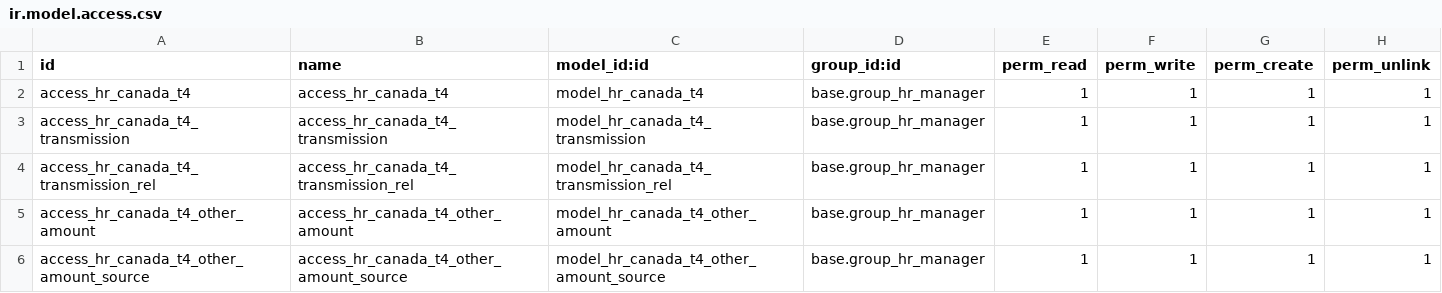
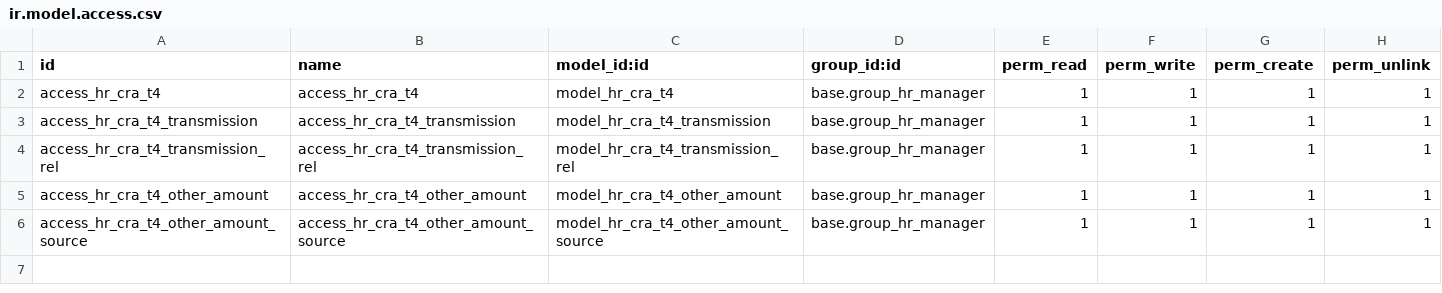
Before and after one commit to OCA/l10n-canada, a CSV file: l10n_ca_hr_t4/security/ir.model.access.csv, drawn as a sheet.

```diff
--- a/l10n_ca_hr_t4/security/ir.model.access.csv
+++ b/l10n_ca_hr_t4/security/ir.model.access.csv
@@ -1,6 +1,6 @@
 id,name,model_id:id,group_id:id,perm_read,perm_write,perm_create,perm_unlink
-access_hr_canada_t4,access_hr_canada_t4,model_hr_canada_t4,base.group_hr_manager,1,1,1,1
-access_hr_canada_t4_transmission,access_hr_canada_t4_transmission,model_hr_canada_t4_transmission,base.group_hr_manager,1,1,1,1
-access_hr_canada_t4_transmission_rel,access_hr_canada_t4_transmission_rel,model_hr_canada_t4_transmission_rel,base.group_hr_manager,1,1,1,1
-access_hr_canada_t4_other_amount,access_hr_canada_t4_other_amount,model_hr_canada_t4_other_amount,base.group_hr_manager,1,1,1,1
-access_hr_canada_t4_other_amount_source,access_hr_canada_t4_other_amount_source,model_hr_canada_t4_other_amount_source,base.group_hr_manager,1,1,1,1
+access_hr_cra_t4,access_hr_cra_t4,model_hr_cra_t4,base.group_hr_manager,1,1,1,1
+access_hr_cra_t4_transmission,access_hr_cra_t4_transmission,model_hr_cra_t4_transmission,base.group_hr_manager,1,1,1,1
+access_hr_cra_t4_transmission_rel,access_hr_cra_t4_transmission_rel,model_hr_cra_t4_transmission_rel,base.group_hr_manager,1,1,1,1
+access_hr_cra_t4_other_amount,access_hr_cra_t4_other_amount,model_hr_cra_t4_other_amount,base.group_hr_manager,1,1,1,1
+access_hr_cra_t4_other_amount_source,access_hr_cra_t4_other_amount_source,model_hr_cra_t4_other_amount_source,base.group_hr_manager,1,1,1,1
```
Also changed, not shown: 15 other files.
